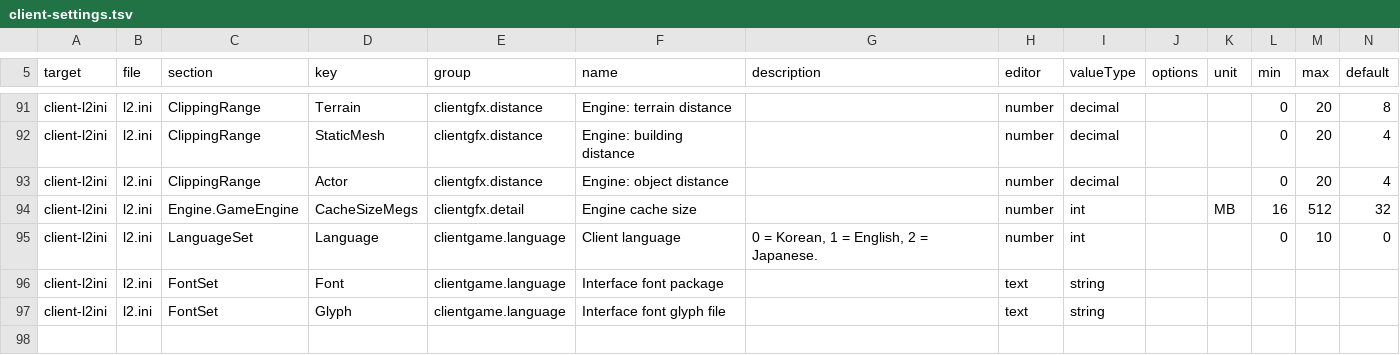
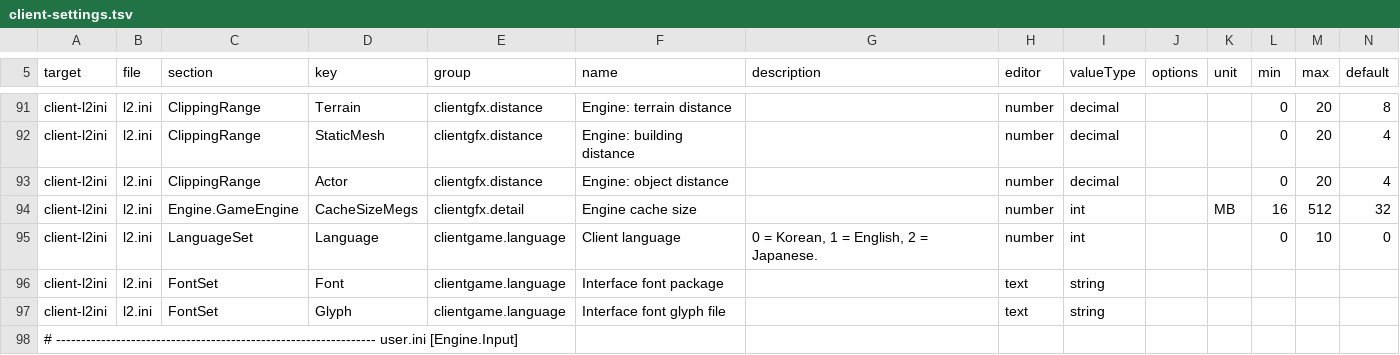
Before and after one commit to PlexXoniC/L2EverDream.com-Config-Editor, a TSV file: catalog/client-settings.tsv, drawn as a sheet; only a part is shown, gaps mark what is left out; rows hold the shown columns only; the diff covers the shown part only; the diff names each change by its address in the sheet, - before the commit and + after, or states it on an @@ line.

```diff
--- a/catalog/client-settings.tsv
+++ b/catalog/client-settings.tsv
+row 98: # ---------------------------------------------------------------- user.ini [Engine.Input]
```
Also changed, not shown: 1 added row and 2 edited cells elsewhere in this file, 15 other files.
